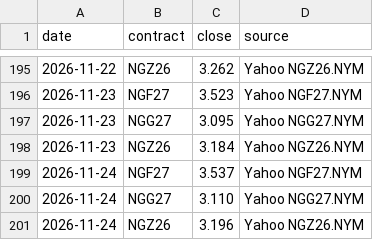
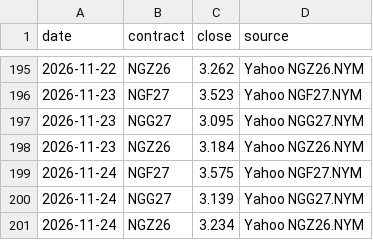
Before and after one commit to KrisMaros/gwhdd-data, a CSV file: data/contract_prices.csv, drawn as a sheet; only a part is shown, gaps mark what is left out.

```diff
--- a/data/contract_prices.csv
+++ b/data/contract_prices.csv
@@ -198,4 +198,4 @@ date,contract,close,source
 2026-11-23,NGZ26,3.184,Yahoo NGZ26.NYM
-2026-11-24,NGF27,3.537,Yahoo NGF27.NYM
-2026-11-24,NGG27,3.110,Yahoo NGG27.NYM
-2026-11-24,NGZ26,3.196,Yahoo NGZ26.NYM
+2026-11-24,NGF27,3.575,Yahoo NGF27.NYM
+2026-11-24,NGG27,3.139,Yahoo NGG27.NYM
+2026-11-24,NGZ26,3.234,Yahoo NGZ26.NYM
```
Also changed, not shown: data/prices.csv, 1 other file.
